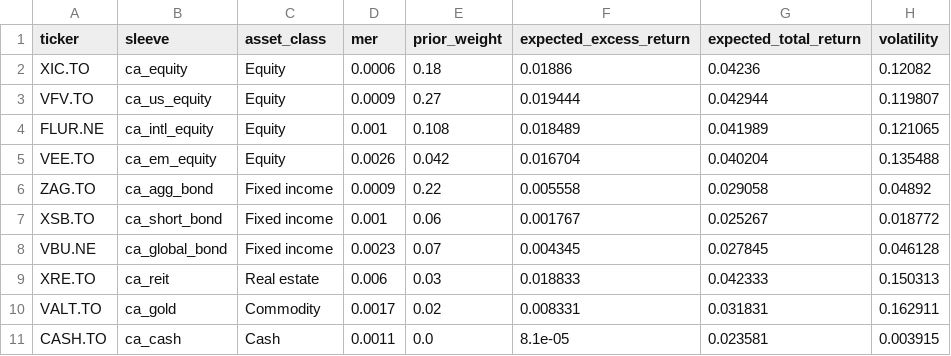
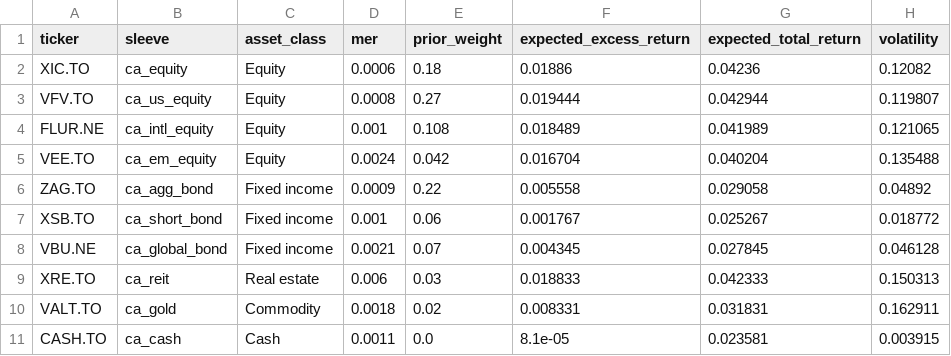
Before and after one commit to dylanguo1129/ai-robo-advisor, a CSV file: output/v2/handoff/expected_returns_CA.csv, drawn as a sheet.

```diff
--- a/output/v2/handoff/expected_returns_CA.csv
+++ b/output/v2/handoff/expected_returns_CA.csv
@@ -2,10 +2,10 @@ ticker,sleeve,asset_class,mer,prior_weight,expected_excess_return,expected_total
 XIC.TO,ca_equity,Equity,0.0006,0.18,0.01886,0.04236,0.12082
-VFV.TO,ca_us_equity,Equity,0.0009,0.27,0.019444,0.042944,0.119807
+VFV.TO,ca_us_equity,Equity,0.0008,0.27,0.019444,0.042944,0.119807
 FLUR.NE,ca_intl_equity,Equity,0.001,0.108,0.018489,0.041989,0.121065
-VEE.TO,ca_em_equity,Equity,0.0026,0.042,0.016704,0.040204,0.135488
+VEE.TO,ca_em_equity,Equity,0.0024,0.042,0.016704,0.040204,0.135488
 ZAG.TO,ca_agg_bond,Fixed income,0.0009,0.22,0.005558,0.029058,0.04892
 XSB.TO,ca_short_bond,Fixed income,0.001,0.06,0.001767,0.025267,0.018772
-VBU.NE,ca_global_bond,Fixed income,0.0023,0.07,0.004345,0.027845,0.046128
+VBU.NE,ca_global_bond,Fixed income,0.0021,0.07,0.004345,0.027845,0.046128
 XRE.TO,ca_reit,Real estate,0.006,0.03,0.018833,0.042333,0.150313
-VALT.TO,ca_gold,Commodity,0.0017,0.02,0.008331,0.031831,0.162911
+VALT.TO,ca_gold,Commodity,0.0018,0.02,0.008331,0.031831,0.162911
 CASH.TO,ca_cash,Cash,0.0011,0.0,8.1e-05,0.023581,0.003915
```
Also changed, not shown: 26 other files.
